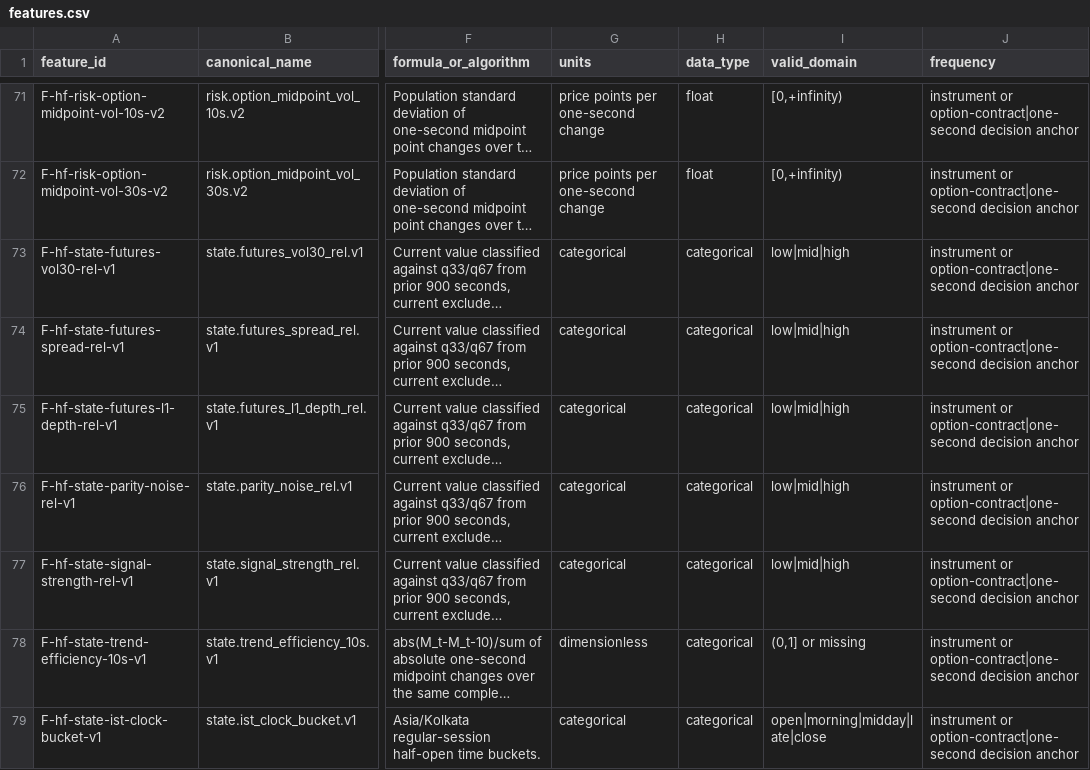
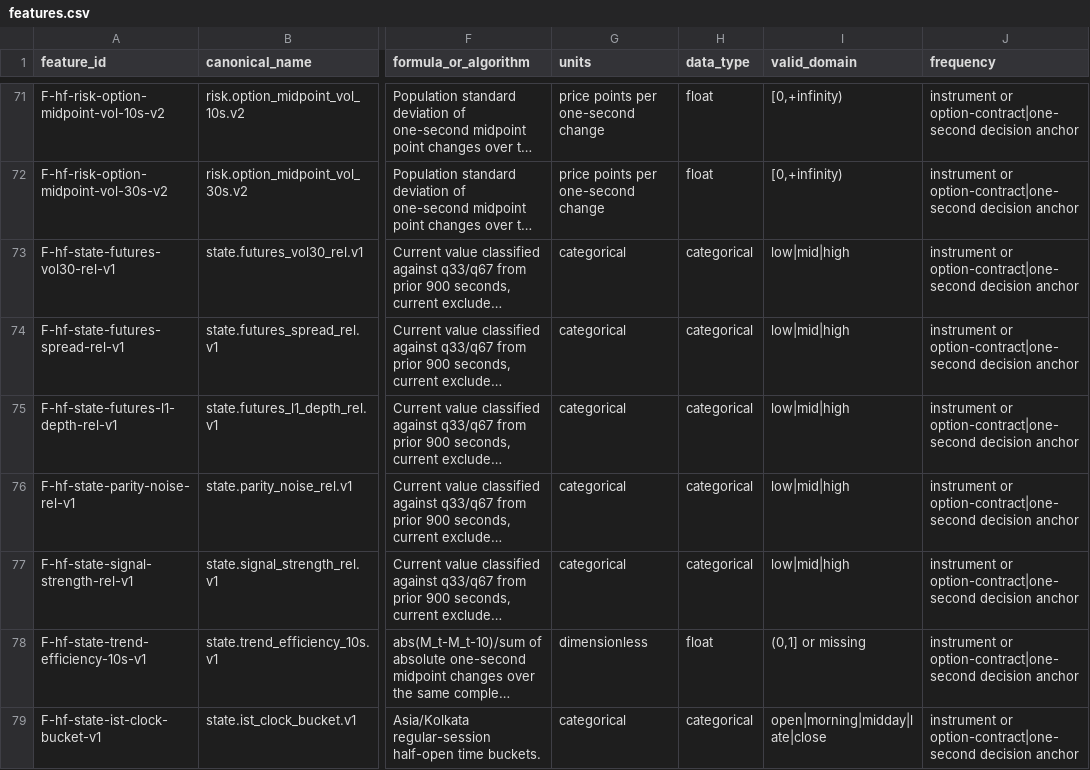
Before and after one commit to ayyararyan/Shaurya, a CSV file: research/hypothesis_feature_research/features.csv, drawn as a sheet; only a part is shown, gaps mark what is left out; long unchanged cells end in …; the diff covers the shown part only; the diff names each change by its address in the sheet, - before the commit and + after, or states it on an @@ line.

```diff
--- a/research/hypothesis_feature_research/features.csv
+++ b/research/hypothesis_feature_research/features.csv
-H78 (data_type): categorical
+H78 (data_type): float
```
Also changed, not shown: 9 edited cells elsewhere in this file, research/hypothesis_feature_research/hypotheses.csv, research/hypothesis_feature_research/test_traceability.csv, 9 other files.
